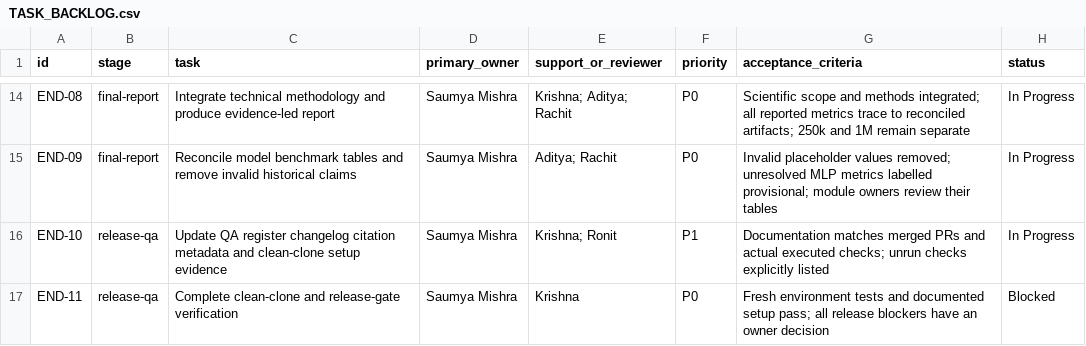
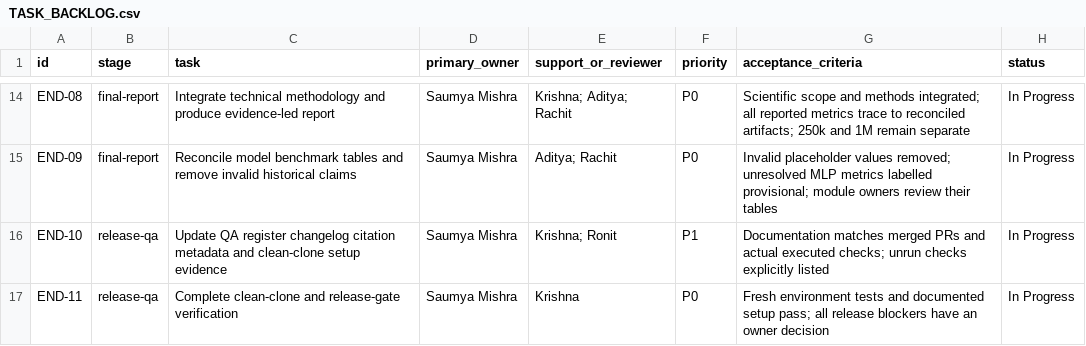
Before and after one commit to CosmicMagnetar/higgs-event-lab, a CSV file: team/TASK_BACKLOG.csv, drawn as a sheet; only a part is shown, gaps mark what is left out.

Commit message:
Complete Saumya release QA review and documentation fixes

```diff
--- a/team/TASK_BACKLOG.csv
+++ b/team/TASK_BACKLOG.csv
@@ -16,2 +16,2 @@ END-09,final-report,Reconcile model benchmark tables and remove invalid historic
 END-10,release-qa,Update QA register changelog citation metadata and clean-clone setup evidence,Saumya Mishra,Krishna; Ronit,P1,Documentation matches merged PRs and actual executed checks; unrun checks explicitly listed,In Progress
-END-11,release-qa,Complete clean-clone and release-gate verification,Saumya Mishra,Krishna,P0,Fresh environment tests and documented setup pass; all release blockers have an owner decision,Blocked
+END-11,release-qa,Complete clean-clone and release-gate verification,Saumya Mishra,Krishna,P0,Fresh environment tests and documented setup pass; all release blockers have an owner decision,In Progress
```
Also changed, not shown: 21 other files.
